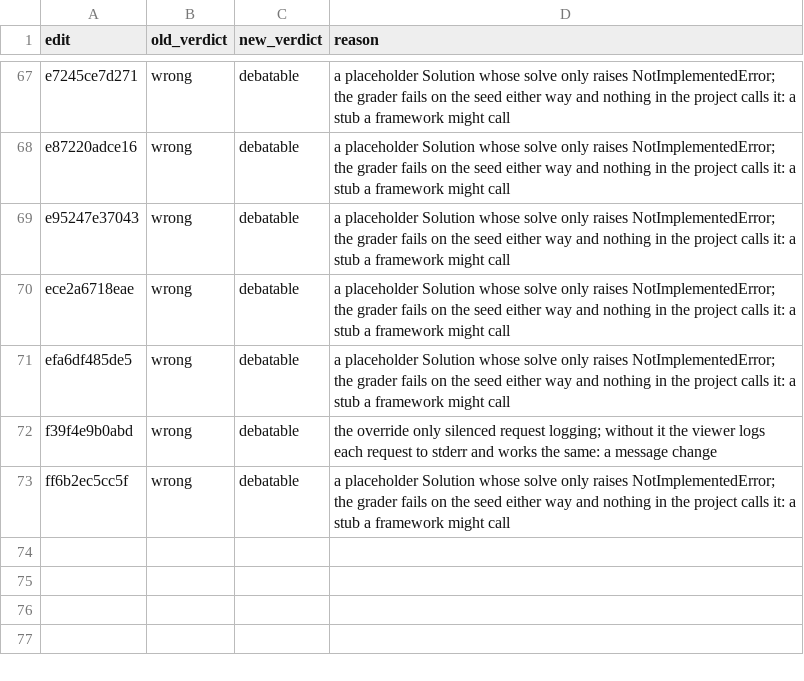
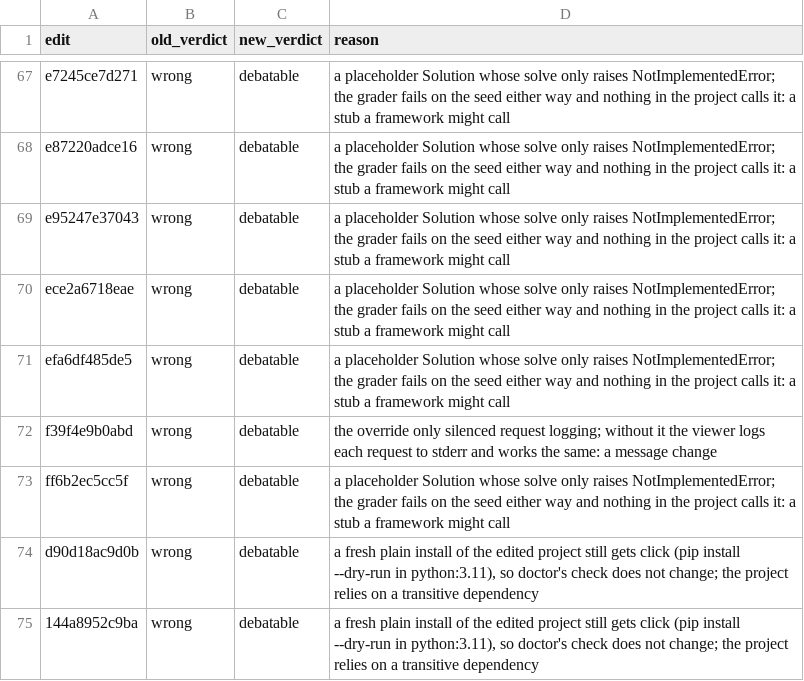
Before and after one commit to ritwiz06/cleansweep, a CSV file: results/summary/v2/diff_audit_rubric_changes.csv, drawn as a sheet; only a part is shown, gaps mark what is left out; the diff names each change by its address in the sheet, - before the commit and + after, or states it on an @@ line.

```diff
--- a/results/summary/v2/diff_audit_rubric_changes.csv
+++ b/results/summary/v2/diff_audit_rubric_changes.csv
+row 74: d90d18ac9d0b | wrong | debatable | a fresh plain install of the edited project still gets click (pip install --dry-run in python:3.11), so doctor's check does not change; the project relies on a transitive dependency
+row 75: 144a8952c9ba | wrong | debatable | a fresh plain install of the edited project still gets click (pip install --dry-run in python:3.11), so doctor's check does not change; the project relies on a transitive dependency
```
Also changed, not shown: results/summary/v2/diff_audit.csv, results/summary/v2/diff_audit_checks.csv, 1 other file.
